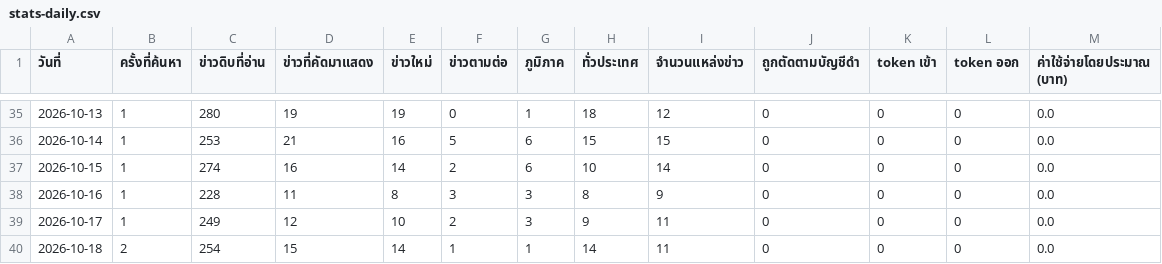
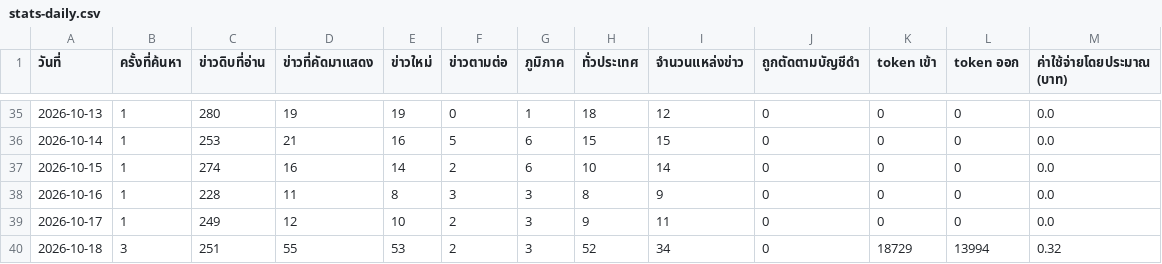
Before and after one commit to 69noter69/prd7-welfare-news, a CSV file: data/stats-daily.csv, drawn as a sheet; only a part is shown, gaps mark what is left out.

Commit message:
data: 2026-10-18T06:13Z [skip ci]

```diff
--- a/data/stats-daily.csv
+++ b/data/stats-daily.csv
@@ -39,2 +39,2 @@
 2026-10-17,1,249,12,10,2,3,9,11,0,0,0,0.0
-2026-10-18,2,254,15,14,1,1,14,11,0,0,0,0.0
+2026-10-18,3,251,55,53,2,3,52,34,0,18729,13994,0.32
```
Also changed, not shown: data/stats-summary.csv, 4 other files.
